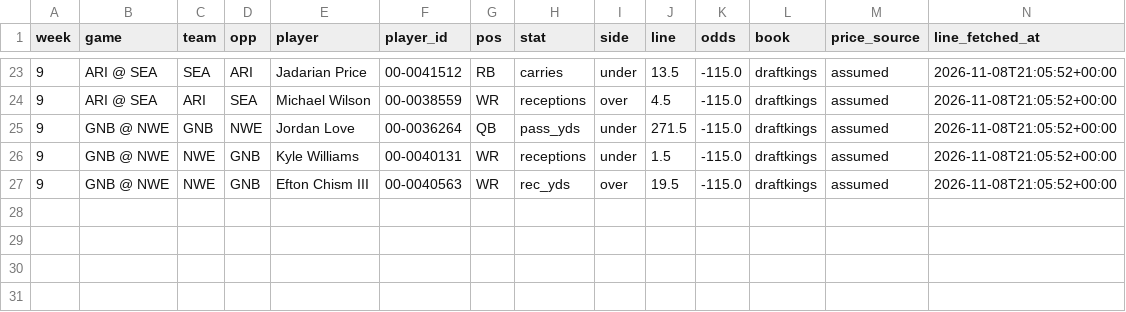
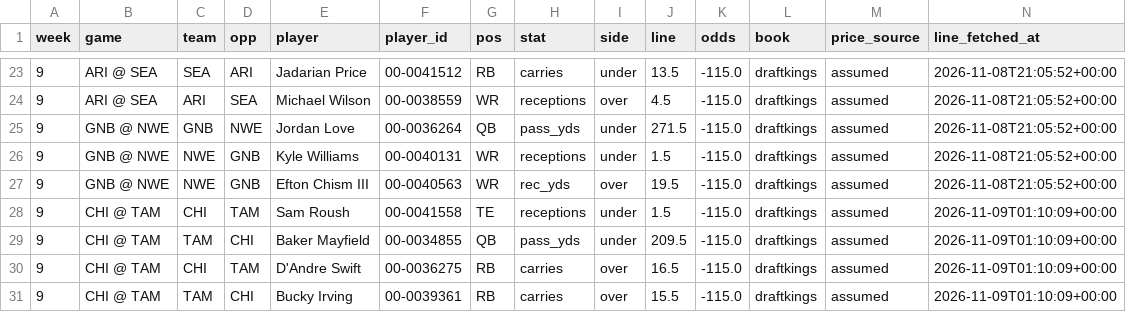
Before and after one commit to mikehollandwork-source/NFL-, a CSV file: output/2026/paper/week_09_locked.csv, drawn as a sheet; only a part is shown, gaps mark what is left out; rows hold the shown columns only; the diff names each change by its address in the sheet, - before the commit and + after, or states it on an @@ line.

```diff
--- a/output/2026/paper/week_09_locked.csv
+++ b/output/2026/paper/week_09_locked.csv
+row 28: 9 | CHI @ TAM | CHI | TAM | Sam Roush | 00-0041558 | TE | receptions | under | 1.5 | -115.0 | draftkings | assumed | 2026-11-09T01:10:09+00:00
+row 29: 9 | CHI @ TAM | TAM | CHI | Baker Mayfield | 00-0034855 | QB | pass_yds | under | 209.5 | -115.0 | draftkings | assumed | 2026-11-09T01:10:09+00:00
+row 30: 9 | CHI @ TAM | CHI | TAM | D'Andre Swift | 00-0036275 | RB | carries | over | 16.5 | -115.0 | draftkings | assumed | 2026-11-09T01:10:09+00:00
+row 31: 9 | CHI @ TAM | TAM | CHI | Bucky Irving | 00-0039361 | RB | carries | over | 15.5 | -115.0 | draftkings | assumed | 2026-11-09T01:10:09+00:00
```
Also changed, not shown: output/2026/money/week_09.csv, output/2026/money/week_09_current.csv, 7 other files.
